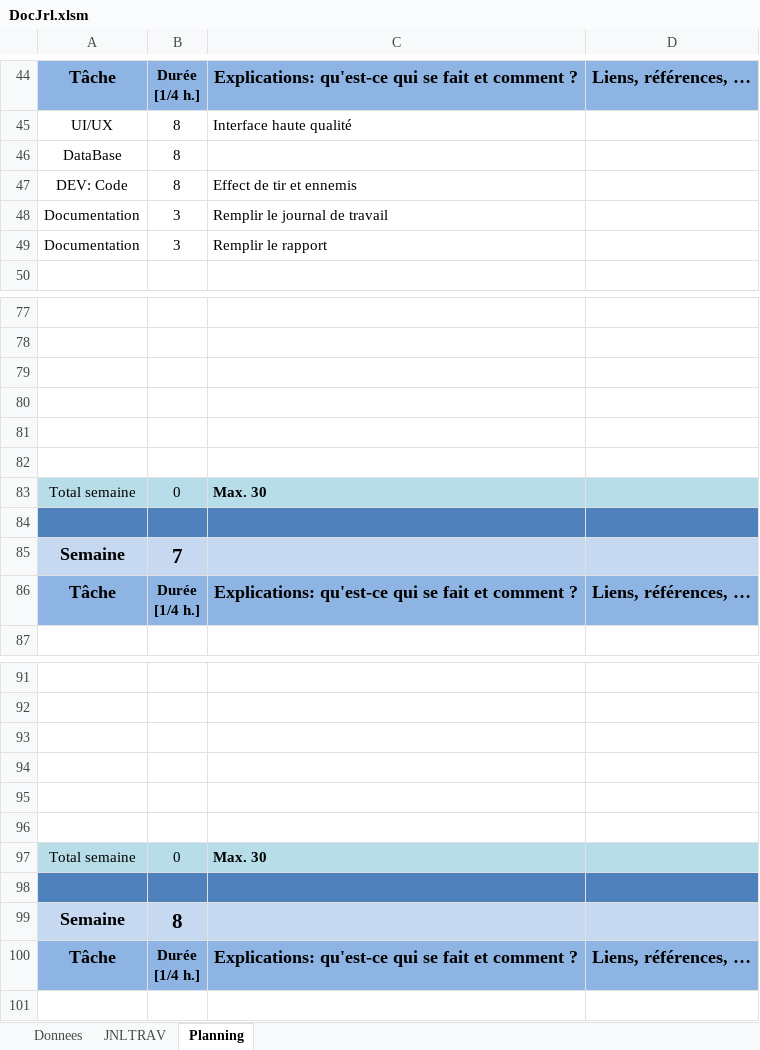
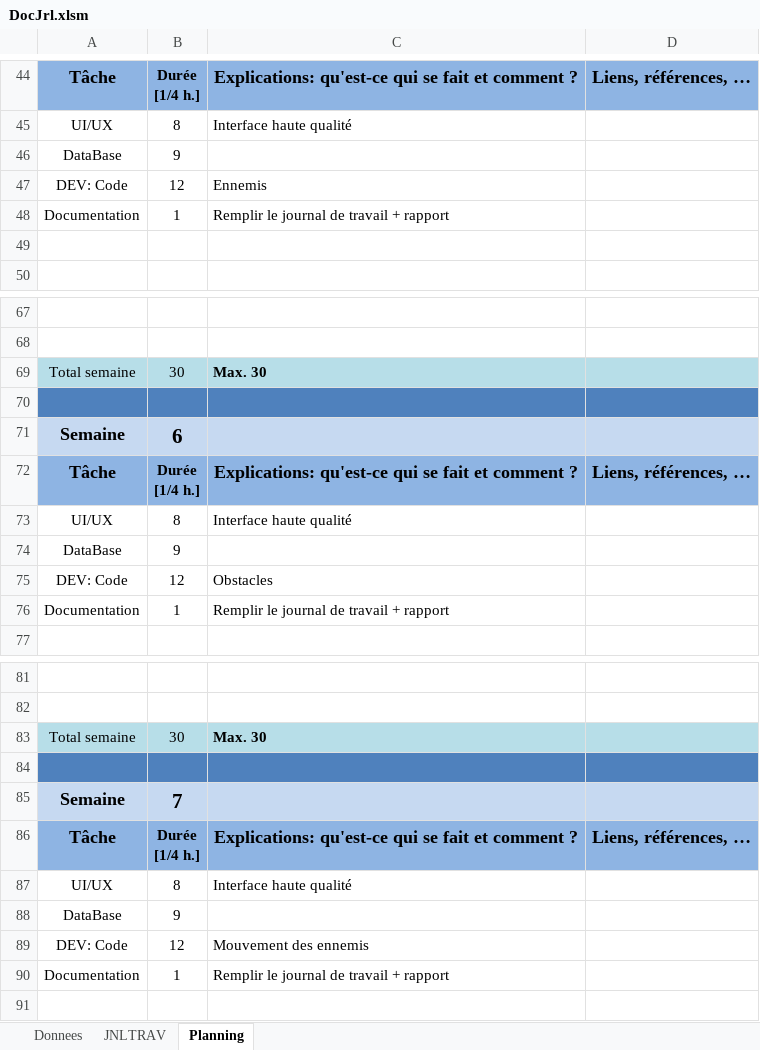
Before and after one commit to C-HM/ShootMeUp, an Excel workbook: DocJrl.xlsm, sheet Planning, drawn as a sheet; only a part is shown, gaps mark what is left out; values as stored, in another font and other column widths than the file's, no borders; charts and pictures not drawn; removed rows and columns are numbered as before the commit, all else as after; the diff covers the shown part only; the diff names each change by its address in the sheet, - before the commit and + after, or states it on an @@ line.

Commit message:
Doc(Update)
Tout les document + début du code

```diff
--- a/DocJrl.xlsm (sheet Planning)
+++ b/DocJrl.xlsm (sheet Planning)
-B46: 8
+B46: 9
-B47: 8
+B47: 12
-C47: Effect de tir et ennemis
+C47: Ennemis
-B48: 3
+B48: 1
-C48: Remplir le journal de travail
+C48: Remplir le journal de travail + rapport
-row 49: Documentation | 3 | Remplir le rapport
+row 49: (empty)
+row 69: Total semaine | 30 | Max. 30
-A70:D70 fill: none
+A70:D70 fill: #4F81BD
-row 71: (empty)
+row 71: Semaine | 6
-A71:D71 fill: none
+A71:D71 fill: #C6D9F1
-row 81: (empty)
-row 82: (empty)
-row 83: Total semaine | 0 | Max. 30
-row 84: (empty)
-row 85: Semaine | 7
+row 73: UI/UX | 8 | Interface haute qualité
+row 74: DataBase | 9
+row 75: DEV: Code | 12 | Obstacles
+row 76: Documentation | 1 | Remplir le journal de travail + rapport
+row 83: Total semaine | 30 | Max. 30
-A84:D84 fill: none
+A84:D84 fill: #4F81BD
-row 85: (empty)
+row 85: Semaine | 7
-A85:D85 fill: none
+A85:D85 fill: #C6D9F1
-row 95: (empty)
-row 96: (empty)
-row 97: Total semaine | 0 | Max. 30
-row 98: (empty)
+row 87: UI/UX | 8 | Interface haute qualité
+row 88: DataBase | 9
+row 89: DEV: Code | 12 | Mouvement des ennemis
+row 90: Documentation | 1 | Remplir le journal de travail + rapport
```
Also changed, not shown: 8 added rows, 9 removed rows, 1 moved row and 24 edited cells elsewhere in this sheet, sheet JNLTRAV, sheet Donnees, charts or pictures, 16 other files.
